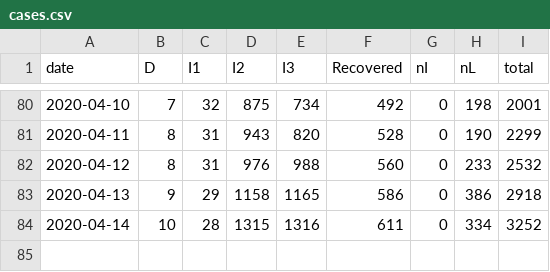
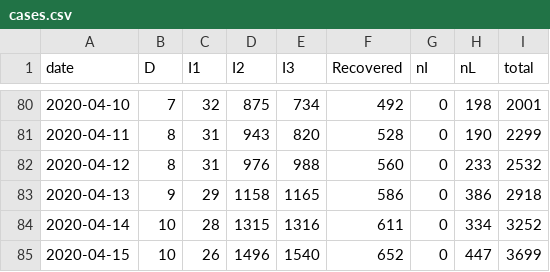
Before and after one commit to eunices/shiny-server, a CSV file: public-apps/covid19/cases.csv, drawn as a sheet; only a part is shown, gaps mark what is left out.

```diff
--- a/public-apps/covid19/cases.csv
+++ b/public-apps/covid19/cases.csv
@@ -84 +84,2 @@ date, D, I1, I2, I3, Recovered, nI, nL, total
 2020-04-14,10,28,1315,1316,611,0,334,3252
+2020-04-15,10,26,1496,1540,652,0,447,3699
```
Also changed, not shown: public-apps/covid19/clusters.csv, 5 other files.
